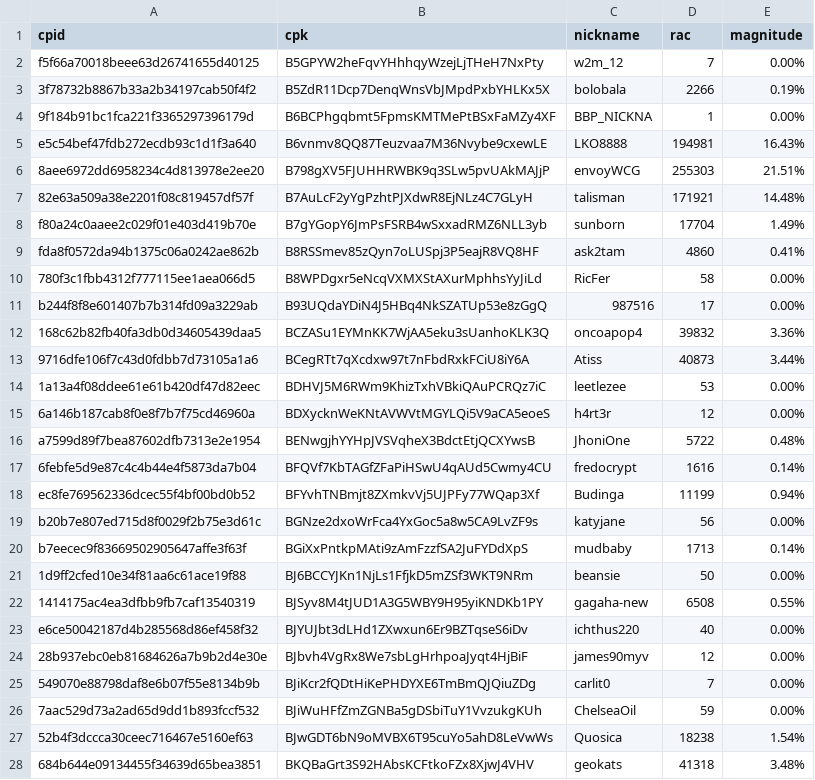
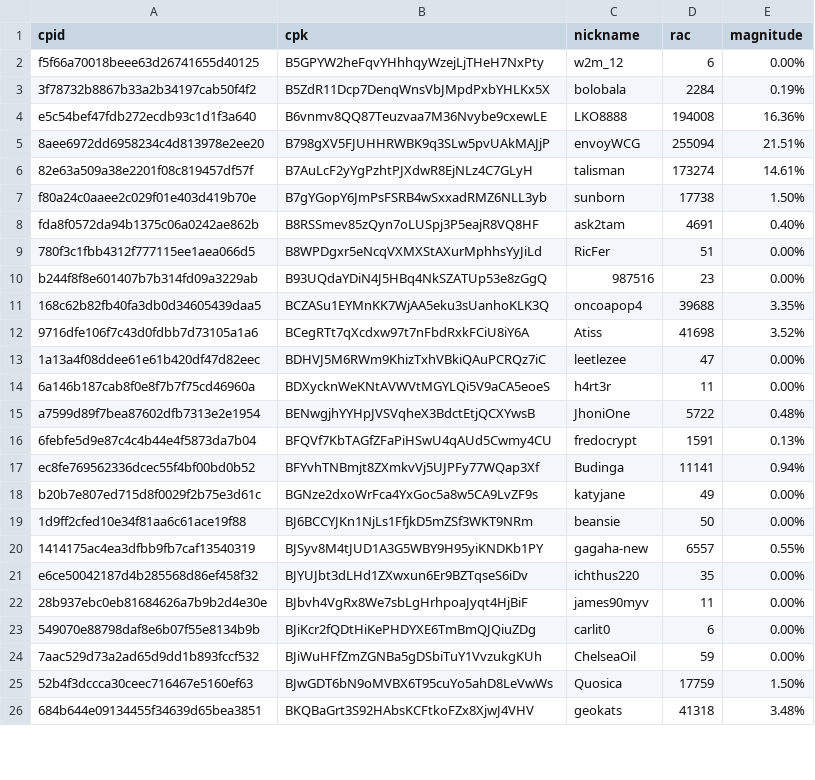
Before and after one commit to biblepay-community/bbp_stats, a CSV file: wcg-leaderboard.csv, drawn as a sheet; only a part is shown; the diff covers the shown part only.

```diff
--- a/wcg-leaderboard.csv
+++ b/wcg-leaderboard.csv
@@ -1,28 +1,26 @@
 cpid,cpk,nickname,rac,magnitude
-f5f66a70018beee63d26741655d40125,B5GPYW2heFqvYHhhqyWzejLjTHeH7NxPty,w2m_12,7,0.00%
-3f78732b8867b33a2b34197cab50f4f2,B5ZdR11Dcp7DenqWnsVbJMpdPxbYHLKx5X,bolobala,2266,0.19%
-9f184b91bc1fca221f3365297396179d,B6BCPhgqbmt5FpmsKMTMePtBSxFaMZy4XF,BBP_NICKNA,1,0.00%
-e5c54bef47fdb272ecdb93c1d1f3a640,B6vnmv8QQ87Teuzvaa7M36Nvybe9cxewLE,LKO8888,194981,16.43%
-8aee6972dd6958234c4d813978e2ee20,B798gXV5FJUHHRWBK9q3SLw5pvUAkMAJjP,envoyWCG,255303,21.51%
-82e63a509a38e2201f08c819457df57f,B7AuLcF2yYgPzhtPJXdwR8EjNLz4C7GLyH,talisman,171921,14.48%
-f80a24c0aaee2c029f01e403d419b70e,B7gYGopY6JmPsFSRB4wSxxadRMZ6NLL3yb,sunborn,17704,1.49%
-fda8f0572da94b1375c06a0242ae862b,B8RSSmev85zQyn7oLUSpj3P5eajR8VQ8HF,ask2tam,4860,0.41%
-780f3c1fbb4312f777115ee1aea066d5,B8WPDgxr5eNcqVXMXStAXurMphhsYyJiLd,RicFer,58,0.00%
-b244f8f8e601407b7b314fd09a3229ab,B93UQdaYDiN4J5HBq4NkSZATUp53e8zGgQ,987516,17,0.00%
-168c62b82fb40fa3db0d34605439daa5,BCZASu1EYMnKK7WjAA5eku3sUanhoKLK3Q,oncoapop4,39832,3.36%
-9716dfe106f7c43d0fdbb7d73105a1a6,BCegRTt7qXcdxw97t7nFbdRxkFCiU8iY6A,Atiss,40873,3.44%
-1a13a4f08ddee61e61b420df47d82eec,BDHVJ5M6RWm9KhizTxhVBkiQAuPCRQz7iC,leetlezee,53,0.00%
-6a146b187cab8f0e8f7b7f75cd46960a,BDXycknWeKNtAVWVtMGYLQi5V9aCA5eoeS,h4rt3r,12,0.00%
+f5f66a70018beee63d26741655d40125,B5GPYW2heFqvYHhhqyWzejLjTHeH7NxPty,w2m_12,6,0.00%
+3f78732b8867b33a2b34197cab50f4f2,B5ZdR11Dcp7DenqWnsVbJMpdPxbYHLKx5X,bolobala,2284,0.19%
+e5c54bef47fdb272ecdb93c1d1f3a640,B6vnmv8QQ87Teuzvaa7M36Nvybe9cxewLE,LKO8888,194008,16.36%
+8aee6972dd6958234c4d813978e2ee20,B798gXV5FJUHHRWBK9q3SLw5pvUAkMAJjP,envoyWCG,255094,21.51%
+82e63a509a38e2201f08c819457df57f,B7AuLcF2yYgPzhtPJXdwR8EjNLz4C7GLyH,talisman,173274,14.61%
+f80a24c0aaee2c029f01e403d419b70e,B7gYGopY6JmPsFSRB4wSxxadRMZ6NLL3yb,sunborn,17738,1.50%
+fda8f0572da94b1375c06a0242ae862b,B8RSSmev85zQyn7oLUSpj3P5eajR8VQ8HF,ask2tam,4691,0.40%
+780f3c1fbb4312f777115ee1aea066d5,B8WPDgxr5eNcqVXMXStAXurMphhsYyJiLd,RicFer,51,0.00%
+b244f8f8e601407b7b314fd09a3229ab,B93UQdaYDiN4J5HBq4NkSZATUp53e8zGgQ,987516,23,0.00%
+168c62b82fb40fa3db0d34605439daa5,BCZASu1EYMnKK7WjAA5eku3sUanhoKLK3Q,oncoapop4,39688,3.35%
+9716dfe106f7c43d0fdbb7d73105a1a6,BCegRTt7qXcdxw97t7nFbdRxkFCiU8iY6A,Atiss,41698,3.52%
+1a13a4f08ddee61e61b420df47d82eec,BDHVJ5M6RWm9KhizTxhVBkiQAuPCRQz7iC,leetlezee,47,0.00%
+6a146b187cab8f0e8f7b7f75cd46960a,BDXycknWeKNtAVWVtMGYLQi5V9aCA5eoeS,h4rt3r,11,0.00%
 a7599d89f7bea87602dfb7313e2e1954,BENwgjhYYHpJVSVqheX3BdctEtjQCXYwsB,JhoniOne,5722,0.48%
-6febfe5d9e87c4c4b44e4f5873da7b04,BFQVf7KbTAGfZFaPiHSwU4qAUd5Cwmy4CU,fredocrypt,1616,0.14%
-ec8fe769562336dcec55f4bf00bd0b52,BFYvhTNBmjt8ZXmkvVj5UJPFy77WQap3Xf,Budinga,11199,0.94%
-b20b7e807ed715d8f0029f2b75e3d61c,BGNze2dxoWrFca4YxGoc5a8w5CA9LvZF9s,katyjane,56,0.00%
-b7eecec9f83669502905647affe3f63f,BGiXxPntkpMAti9zAmFzzfSA2JuFYDdXpS,mudbaby,1713,0.14%
+6febfe5d9e87c4c4b44e4f5873da7b04,BFQVf7KbTAGfZFaPiHSwU4qAUd5Cwmy4CU,fredocrypt,1591,0.13%
+ec8fe769562336dcec55f4bf00bd0b52,BFYvhTNBmjt8ZXmkvVj5UJPFy77WQap3Xf,Budinga,11141,0.94%
+b20b7e807ed715d8f0029f2b75e3d61c,BGNze2dxoWrFca4YxGoc5a8w5CA9LvZF9s,katyjane,49,0.00%
 1d9ff2cfed10e34f81aa6c61ace19f88,BJ6BCCYJKn1NjLs1FfjkD5mZSf3WKT9NRm,beansie,50,0.00%
-1414175ac4ea3dfbb9fb7caf13540319,BJSyv8M4tJUD1A3G5WBY9H95yiKNDKb1PY,gagaha-new,6508,0.55%
-e6ce50042187d4b285568d86ef458f32,BJYUJbt3dLHd1ZXwxun6Er9BZTqseS6iDv,ichthus220,40,0.00%
-28b937ebc0eb81684626a7b9b2d4e30e,BJbvh4VgRx8We7sbLgHrhpoaJyqt4HjBiF,james90myv,12,0.00%
-549070e88798daf8e6b07f55e8134b9b,BJiKcr2fQDtHiKePHDYXE6TmBmQJQiuZDg,carlit0,7,0.00%
+1414175ac4ea3dfbb9fb7caf13540319,BJSyv8M4tJUD1A3G5WBY9H95yiKNDKb1PY,gagaha-new,6557,0.55%
+e6ce50042187d4b285568d86ef458f32,BJYUJbt3dLHd1ZXwxun6Er9BZTqseS6iDv,ichthus220,35,0.00%
+28b937ebc0eb81684626a7b9b2d4e30e,BJbvh4VgRx8We7sbLgHrhpoaJyqt4HjBiF,james90myv,11,0.00%
+549070e88798daf8e6b07f55e8134b9b,BJiKcr2fQDtHiKePHDYXE6TmBmQJQiuZDg,carlit0,6,0.00%
 7aac529d73a2ad65d9dd1b893fccf532,BJiWuHFfZmZGNBa5gDSbiTuY1VvzukgKUh,ChelseaOil,59,0.00%
-52b4f3dccca30ceec716467e5160ef63,BJwGDT6bN9oMVBX6T95cuYo5ahD8LeVwWs,Quosica,18238,1.54%
+52b4f3dccca30ceec716467e5160ef63,BJwGDT6bN9oMVBX6T95cuYo5ahD8LeVwWs,Quosica,17759,1.50%
 684b644e09134455f34639d65bea3851,BKQBaGrt3S92HAbsKCFtkoFZx8XjwJ4VHV,geokats,41318,3.48%
```
Also changed, not shown: 1 removed row and 15 edited cells elsewhere in this file, dwssummary.csv, reward.csv, 2 other files.
